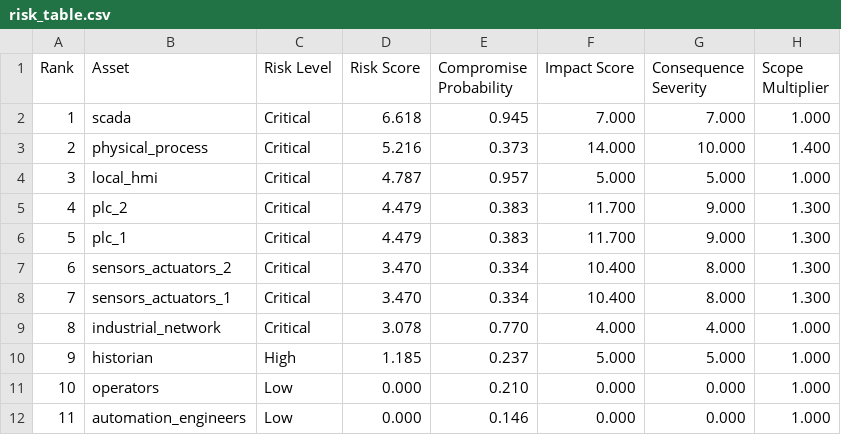
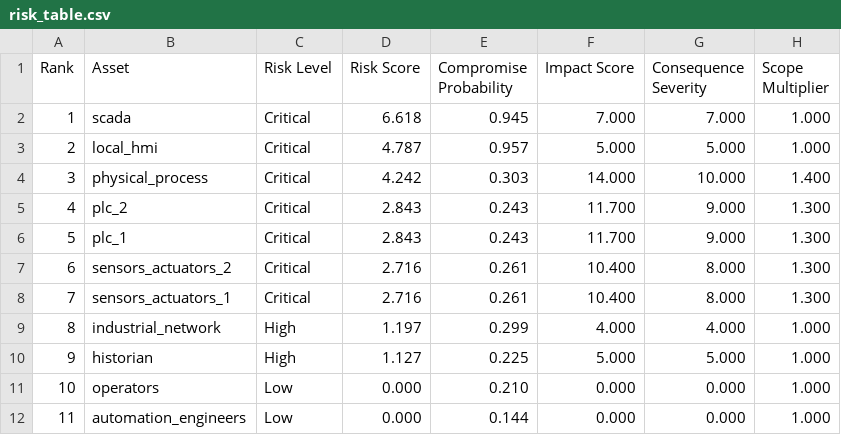
Before and after one commit to cypheredvortex/ICS_Bayesian_Risk_Framework, a CSV file: output/risk_table.csv, drawn as a sheet.

```diff
--- a/output/risk_table.csv
+++ b/output/risk_table.csv
@@ -2,11 +2,11 @@
 1,scada,Critical,6.618,0.945,7.000,7.000,1.000
-2,physical_process,Critical,5.216,0.373,14.000,10.000,1.400
-3,local_hmi,Critical,4.787,0.957,5.000,5.000,1.000
-4,plc_2,Critical,4.479,0.383,11.700,9.000,1.300
-5,plc_1,Critical,4.479,0.383,11.700,9.000,1.300
-6,sensors_actuators_2,Critical,3.470,0.334,10.400,8.000,1.300
-7,sensors_actuators_1,Critical,3.470,0.334,10.400,8.000,1.300
-8,industrial_network,Critical,3.078,0.770,4.000,4.000,1.000
-9,historian,High,1.185,0.237,5.000,5.000,1.000
+2,local_hmi,Critical,4.787,0.957,5.000,5.000,1.000
+3,physical_process,Critical,4.242,0.303,14.000,10.000,1.400
+4,plc_2,Critical,2.843,0.243,11.700,9.000,1.300
+5,plc_1,Critical,2.843,0.243,11.700,9.000,1.300
+6,sensors_actuators_2,Critical,2.716,0.261,10.400,8.000,1.300
+7,sensors_actuators_1,Critical,2.716,0.261,10.400,8.000,1.300
+8,industrial_network,High,1.197,0.299,4.000,4.000,1.000
+9,historian,High,1.127,0.225,5.000,5.000,1.000
 10,operators,Low,0.000,0.210,0.000,0.000,1.000
-11,automation_engineers,Low,0.000,0.146,0.000,0.000,1.000
+11,automation_engineers,Low,0.000,0.144,0.000,0.000,1.000
```
Also changed, not shown: 26 other files.
